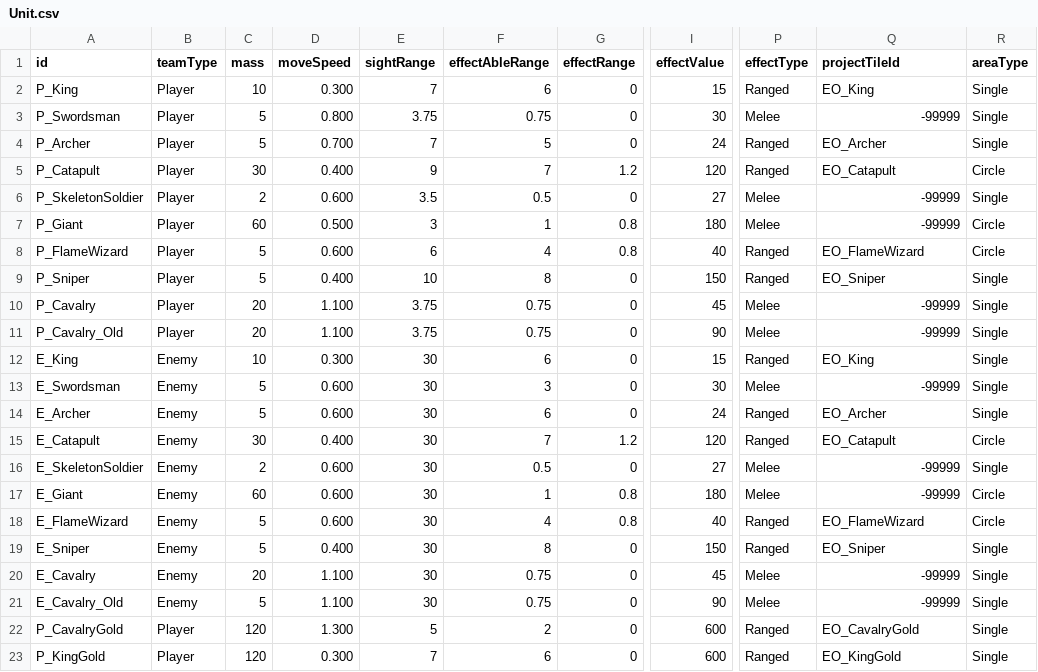
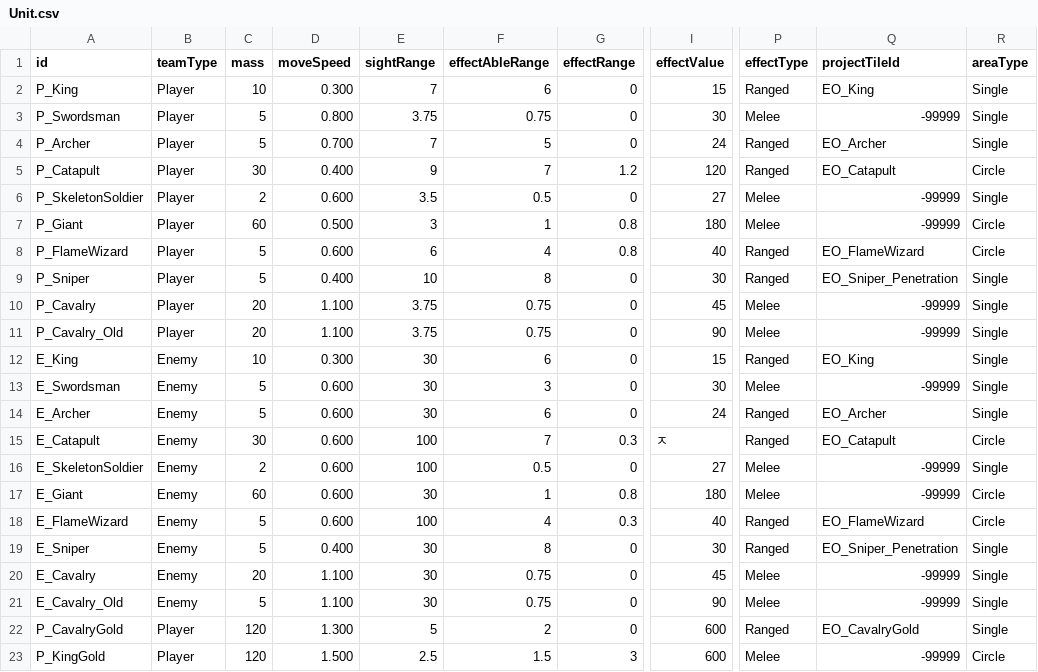
Before and after one commit to AlohaFactory-Dev/SimpleSiege, a CSV file: Assets/Coconut/Configs/Tables/Unit.csv, drawn as a sheet; only a part is shown, gaps mark what is left out; the diff names each change by its address in the sheet, - before the commit and + after, or states it on an @@ line.

```diff
--- a/Assets/Coconut/Configs/Tables/Unit.csv
+++ b/Assets/Coconut/Configs/Tables/Unit.csv
-I9 (effectValue): 150
+I9 (effectValue): 30
-Q9 (projectTileId): EO_Sniper
+Q9 (projectTileId): EO_Sniper_Penetration
-D15 (moveSpeed): 0.400
+D15 (moveSpeed): 0.600
-E15:E16 (sightRange): 30
+E15:E16 (sightRange): 100
-G15 (effectRange): 1.2
+G15 (effectRange): 0.3
-I15 (effectValue): 120
+I15 (effectValue): ㅈ
-E18 (sightRange): 30
+E18 (sightRange): 100
-G18 (effectRange): 0.8
+G18 (effectRange): 0.3
-I19 (effectValue): 150
+I19 (effectValue): 30
-Q19 (projectTileId): EO_Sniper
+Q19 (projectTileId): EO_Sniper_Penetration
-D23 (moveSpeed): 0.300
+D23 (moveSpeed): 1.500
-E23 (sightRange): 7
+E23 (sightRange): 2.5
-F23 (effectAbleRange): 6
+F23 (effectAbleRange): 1.5
-G23 (effectRange): 0
+G23 (effectRange): 3
-P23 (effectType): Ranged
+P23 (effectType): Melee
-Q23 (projectTileId): EO_KingGold
+Q23 (projectTileId): -99999
-R23 (areaType): Single
+R23 (areaType): Circle
```
Also changed, not shown: Assets/Coconut/Configs/Tables/AttackObject.csv, Assets/Coconut/Configs/Tables/Building.csv, 19 other files.
